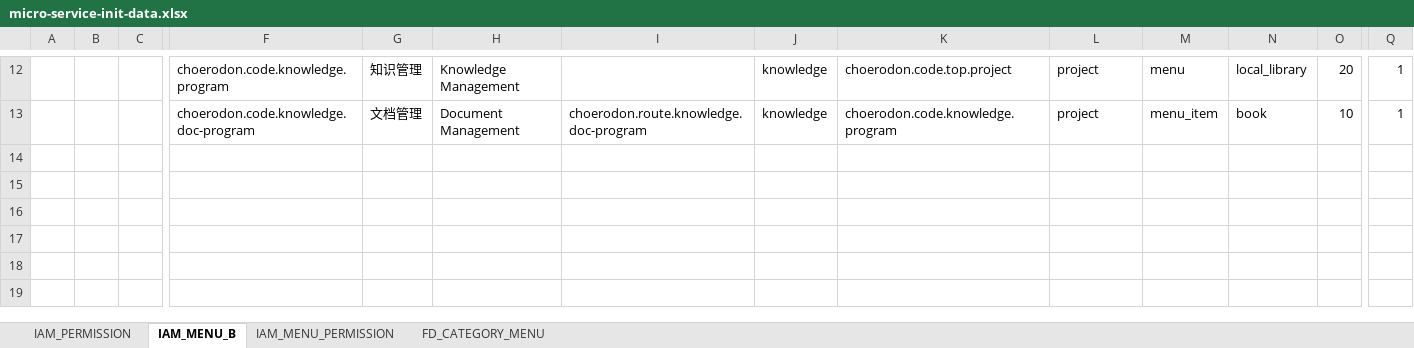
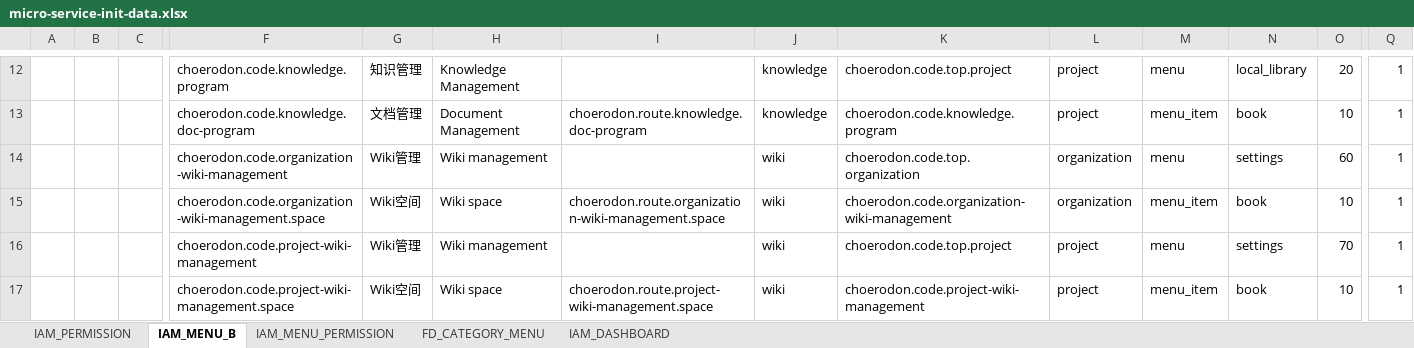
Before and after one commit to open-hand/knowledgebase-service, an Excel workbook: src/main/resources/script/front/micro-service-init-data.xlsx, sheet IAM_MENU_B, drawn as a sheet; only a part is shown, gaps mark what is left out; values as stored, in another font and other column widths than the file's, no borders; rows hold the shown columns only; the diff names each change by its address in the sheet, - before the commit and + after, or states it on an @@ line.

```diff
--- a/src/main/resources/script/front/micro-service-init-data.xlsx (sheet IAM_MENU_B)
+++ b/src/main/resources/script/front/micro-service-init-data.xlsx (sheet IAM_MENU_B)
+sheet tab: IAM_DASHBOARD
+row 14:  |  |  | choerodon.code.organization-wiki-management | Wiki管理 | Wiki management |  | wiki | choerodon.code.top.organization | organization | menu | settings | 60 | 1
+row 15:  |  |  | choerodon.code.organization-wiki-management.space | Wiki空间 | Wiki space | choerodon.route.organization-wiki-management.space | wiki | choerodon.code.organization-wiki-management | organization | menu_item | book | 10 | 1
+row 16:  |  |  | choerodon.code.project-wiki-management | Wiki管理 | Wiki management |  | wiki | choerodon.code.top.project | project | menu | settings | 70 | 1
+row 17:  |  |  | choerodon.code.project-wiki-management.space | Wiki空间 | Wiki space | choerodon.route.project-wiki-management.space | wiki | choerodon.code.project-wiki-management | project | menu_item | book | 10 | 1
```
Also changed, not shown: sheet IAM_MENU_PERMISSION, sheet FD_CATEGORY_MENU, sheet IAM_PERMISSION, 5 other files.
